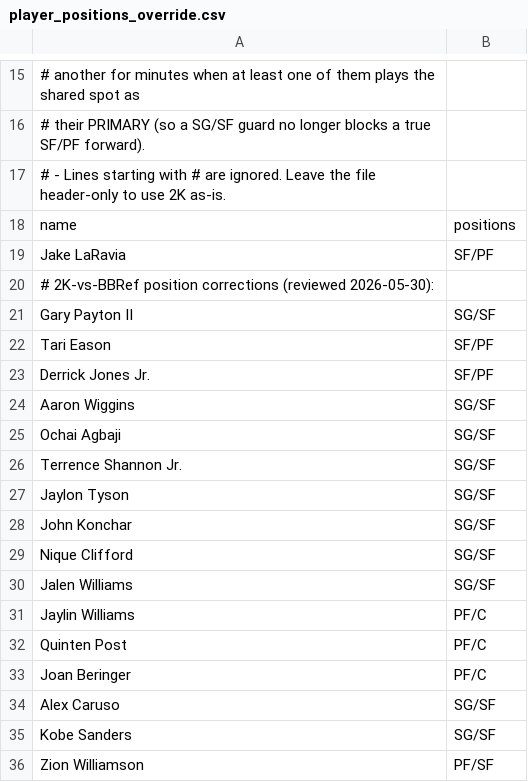
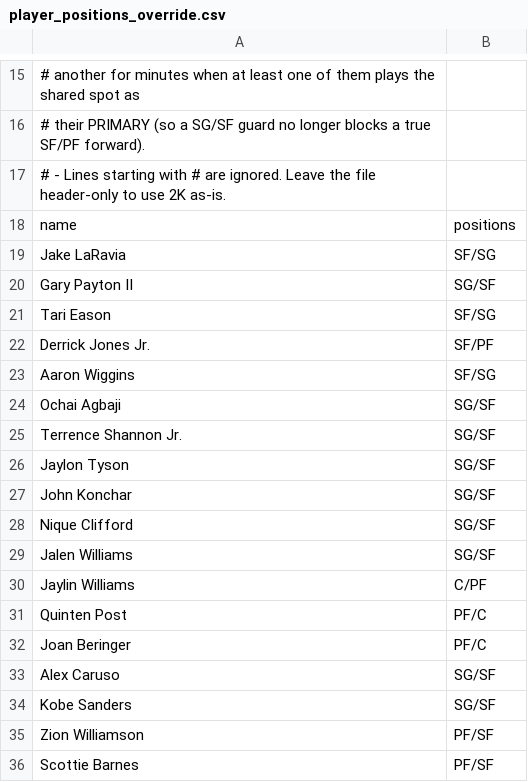
Before and after one commit to Barrett879/nba-value-app, a CSV file: data/player_positions_override.csv, drawn as a sheet; only a part is shown, gaps mark what is left out; the shorter side is filled out with more unchanged rows; the diff covers the shown part only.

```diff
--- a/data/player_positions_override.csv
+++ b/data/player_positions_override.csv
@@ -18,8 +18,7 @@
 name,positions
-Jake LaRavia,SF/PF
-# 2K-vs-BBRef position corrections (reviewed 2026-05-30):
+Jake LaRavia,SF/SG
 Gary Payton II,SG/SF
-Tari Eason,SF/PF
+Tari Eason,SF/SG
 Derrick Jones Jr.,SF/PF
-Aaron Wiggins,SG/SF
+Aaron Wiggins,SF/SG
 Ochai Agbaji,SG/SF
@@ -30,3 +29,3 @@ Nique Clifford,SG/SF
 Jalen Williams,SG/SF
-Jaylin Williams,PF/C
+Jaylin Williams,C/PF
 Quinten Post,PF/C
```
Also changed, not shown: 96 added rows and 1 edited cell elsewhere in this file, 3 other files.
